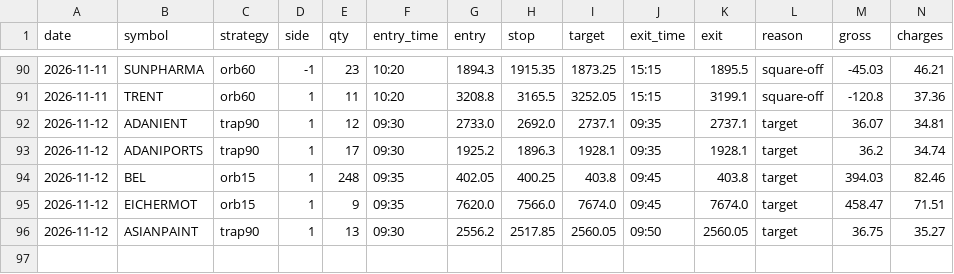
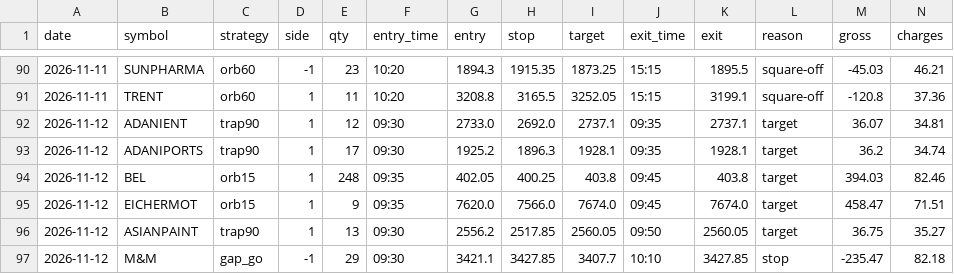
Before and after one commit to kushuvc/nse-paper-trader, a CSV file: paper/journal.csv, drawn as a sheet; only a part is shown, gaps mark what is left out; rows hold the shown columns only; the diff names each change by its address in the sheet, - before the commit and + after, or states it on an @@ line.

```diff
--- a/paper/journal.csv
+++ b/paper/journal.csv
+row 97: 2026-11-12 | M&M | gap_go | -1 | 29 | 09:30 | 3421.1 | 3427.85 | 3407.7 | 10:10 | 3427.85 | stop | -235.47 | 82.18
```
Also changed, not shown: 3 other files.
